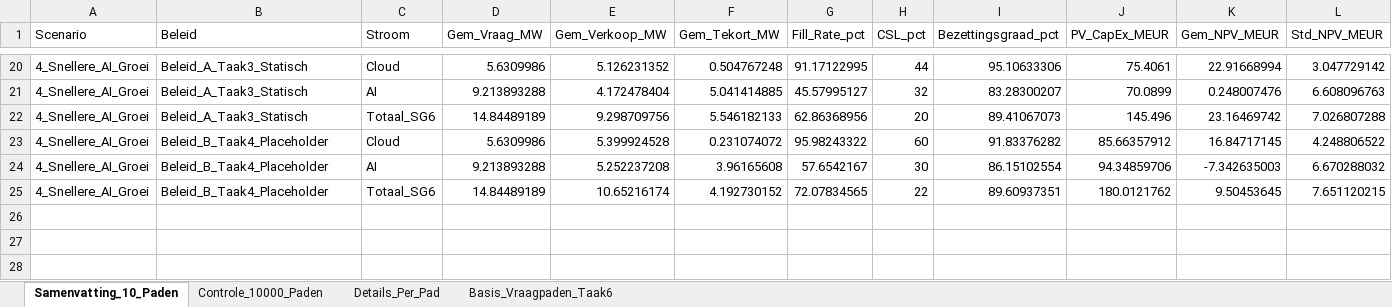
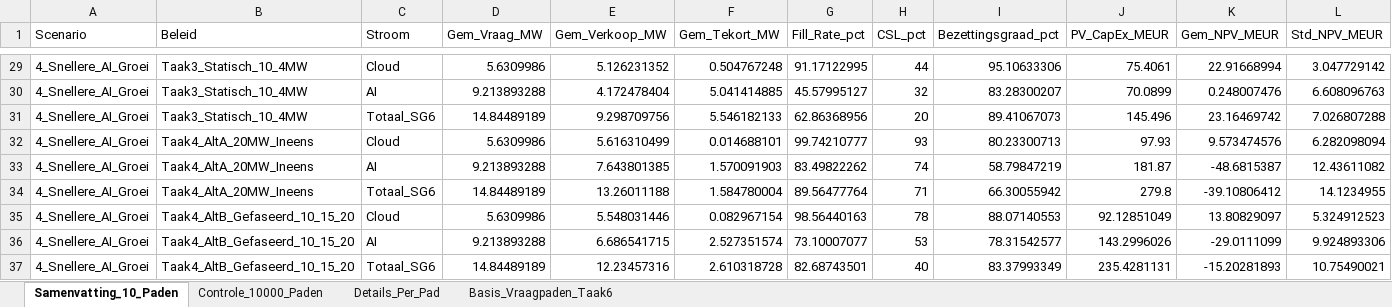
Before and after one commit to Simmartie/Operations-strategie, an Excel workbook: taak5_simulatie_resultaten.xlsx, sheet Samenvatting_10_Paden, drawn as a sheet; only a part is shown, gaps mark what is left out; values as stored, in another font and other column widths than the file's, no borders; removed rows and columns are numbered as before the commit, all else as after; rows hold the shown columns only; the diff covers the shown part only; the diff names each change by its address in the sheet, - before the commit and + after, or states it on an @@ line.

Commit message:
taak 4 af

```diff
--- a/taak5_simulatie_resultaten.xlsx (sheet Samenvatting_10_Paden)
+++ b/taak5_simulatie_resultaten.xlsx (sheet Samenvatting_10_Paden)
-B29:B31 (Beleid): Beleid_A_Taak3_Statisch
+B29:B31 (Beleid): Taak3_Statisch_10_4MW
-row 23: 4_Snellere_AI_Groei | Beleid_B_Taak4_Placeholder | Cloud | 5.6309986 | 5.399924528 | 0.231074072 | 95.98243322 | 60 | 91.83376282 | 85.66357912 | 16.84717145 | 4.248806522
-row 24: 4_Snellere_AI_Groei | Beleid_B_Taak4_Placeholder | AI | 9.213893288 | 5.252237208 | 3.96165608 | 57.6542167 | 30 | 86.15102554 | 94.34859706 | -7.342635003 | 6.670288032
-row 25: 4_Snellere_AI_Groei | Beleid_B_Taak4_Placeholder | Totaal_SG6 | 14.84489189 | 10.65216174 | 4.192730152 | 72.07834565 | 22 | 89.60937351 | 180.0121762 | 9.50453645 | 7.651120215
+row 32: 4_Snellere_AI_Groei | Taak4_AltA_20MW_Ineens | Cloud | 5.6309986 | 5.616310499 | 0.014688101 | 99.74210777 | 93 | 80.23300713 | 97.93 | 9.573474576 | 6.282098094
+row 33: 4_Snellere_AI_Groei | Taak4_AltA_20MW_Ineens | AI | 9.213893288 | 7.643801385 | 1.570091903 | 83.49822262 | 74 | 58.79847219 | 181.87 | -48.6815387 | 12.43611082
+row 34: 4_Snellere_AI_Groei | Taak4_AltA_20MW_Ineens | Totaal_SG6 | 14.84489189 | 13.26011188 | 1.584780004 | 89.56477764 | 71 | 66.30055942 | 279.8 | -39.10806412 | 14.1234955
+row 35: 4_Snellere_AI_Groei | Taak4_AltB_Gefaseerd_10_15_20 | Cloud | 5.6309986 | 5.548031446 | 0.082967154 | 98.56440163 | 78 | 88.07140553 | 92.12851049 | 13.80829097 | 5.324912523
+row 36: 4_Snellere_AI_Groei | Taak4_AltB_Gefaseerd_10_15_20 | AI | 9.213893288 | 6.686541715 | 2.527351574 | 73.10007077 | 53 | 78.31542577 | 143.2996026 | -29.0111099 | 9.924893306
+row 37: 4_Snellere_AI_Groei | Taak4_AltB_Gefaseerd_10_15_20 | Totaal_SG6 | 14.84489189 | 12.23457316 | 2.610318728 | 82.68743501 | 40 | 83.37993349 | 235.4281131 | -15.20281893 | 10.75490021
```
Also changed, not shown: 18 added rows, 9 removed rows and 9 edited cells elsewhere in this sheet, sheet Details_Per_Pad, sheet Controle_10000_Paden, 3 other files.
